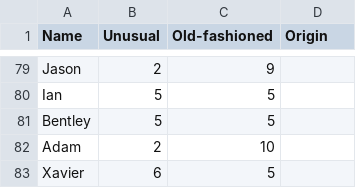
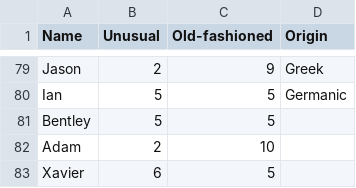
Before and after one commit to annabelleg/APCSProject, a CSV file: boys.csv, drawn as a sheet; only a part is shown, gaps mark what is left out; the diff covers the shown part only; the diff names each change by its address in the sheet, - before the commit and + after, or states it on an @@ line.

```diff
--- a/boys.csv
+++ b/boys.csv
-D79 (Origin): (empty)
+D79 (Origin): Greek
-D80 (Origin): (empty)
+D80 (Origin): Germanic
```
Also changed, not shown: 27 edited cells elsewhere in this file.
